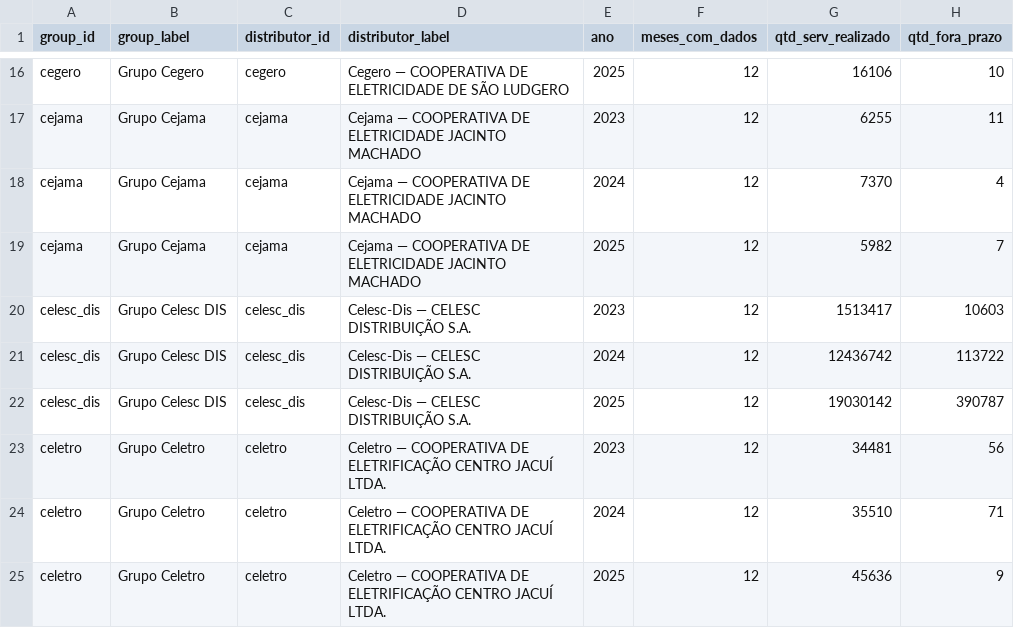
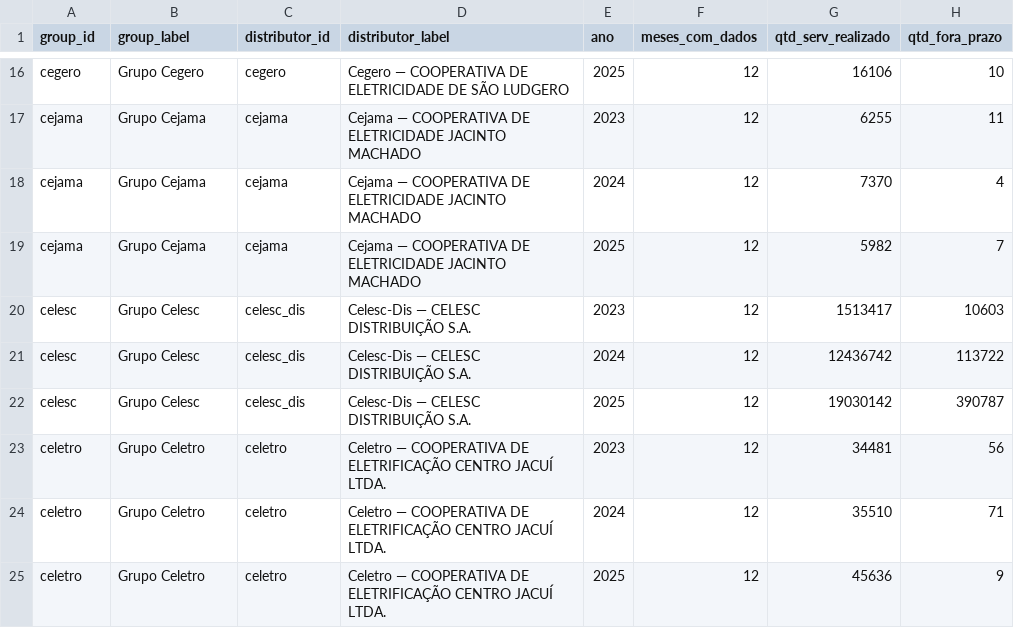
Before and after one commit to leonardogian/Analise-REN1000-A-IV-Setor-Eletrico-Brasil, a CSV file: data/processed/analysis/grupos/grupos_anual_2023_2025.csv, drawn as a sheet; only a part is shown, gaps mark what is left out; the diff covers the shown part only; the diff names each change by its address in the sheet, - before the commit and + after, or states it on an @@ line.

```diff
--- a/data/processed/analysis/grupos/grupos_anual_2023_2025.csv
+++ b/data/processed/analysis/grupos/grupos_anual_2023_2025.csv
-A20:A22 (group_id): celesc_dis
+A20:A22 (group_id): celesc
-B20:B22 (group_label): Grupo Celesc DIS
+B20:B22 (group_label): Grupo Celesc
```
Also changed, not shown: 3 added rows and 12 edited cells elsewhere in this file, data/processed/analysis/grupos/grupos_benchmark_porte_latest.csv, data/processed/analysis/grupos/grupos_longa_2011_2023.csv, 35 other files.
